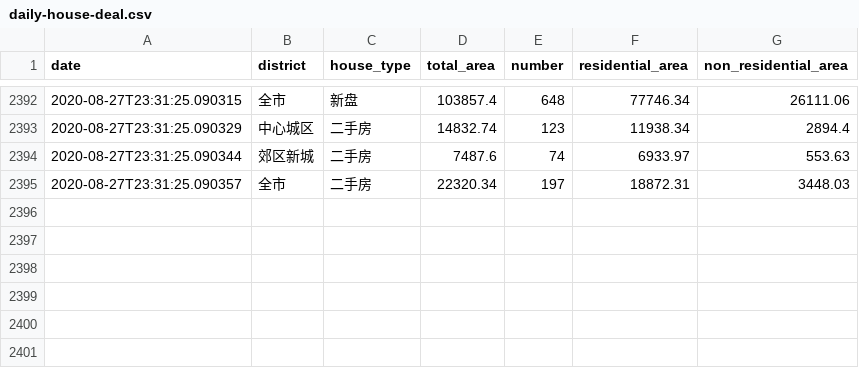
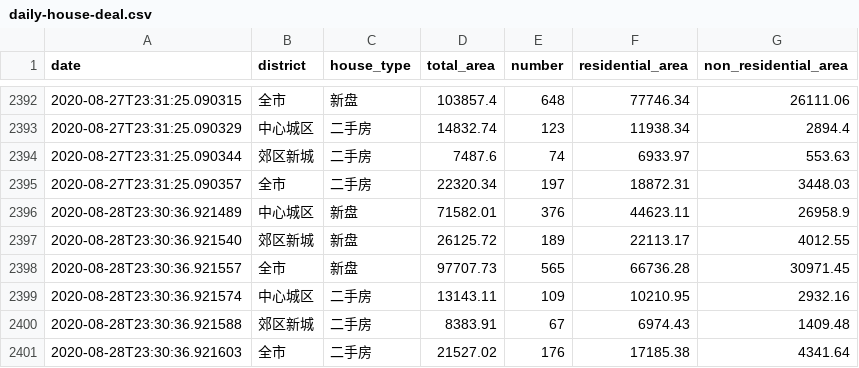
Before and after one commit to zh4n7wm/daily-house-deal, a CSV file: daily-house-deal.csv, drawn as a sheet; only a part is shown, gaps mark what is left out; the diff names each change by its address in the sheet, - before the commit and + after, or states it on an @@ line.

Commit message:
update csv file.

```diff
--- a/daily-house-deal.csv
+++ b/daily-house-deal.csv
+row 2396: 2020-08-28T23:30:36.921489 | 中心城区 | 新盘 | 71582.01 | 376 | 44623.11 | 26958.9
+row 2397: 2020-08-28T23:30:36.921540 | 郊区新城 | 新盘 | 26125.72 | 189 | 22113.17 | 4012.55
+row 2398: 2020-08-28T23:30:36.921557 | 全市 | 新盘 | 97707.73 | 565 | 66736.28 | 30971.45
+row 2399: 2020-08-28T23:30:36.921574 | 中心城区 | 二手房 | 13143.11 | 109 | 10210.95 | 2932.16
+row 2400: 2020-08-28T23:30:36.921588 | 郊区新城 | 二手房 | 8383.91 | 67 | 6974.43 | 1409.48
+row 2401: 2020-08-28T23:30:36.921603 | 全市 | 二手房 | 21527.02 | 176 | 17185.38 | 4341.64
```
